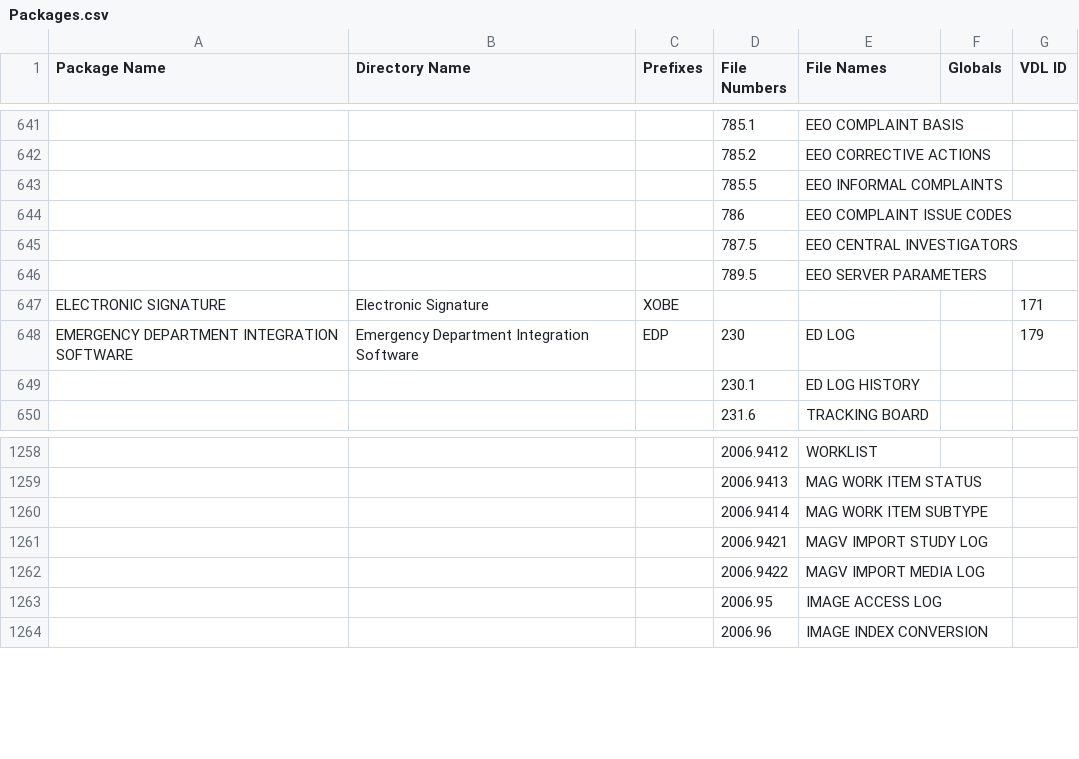
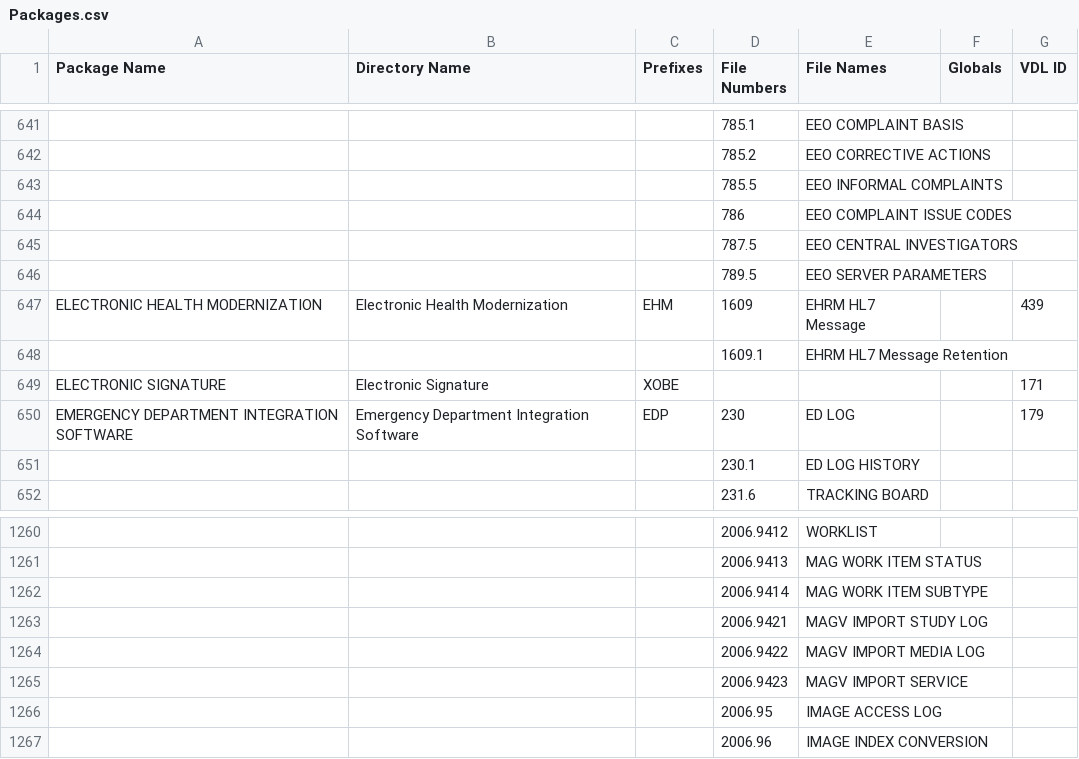
Before and after one commit to grugnog/Vista-M, a CSV file: Packages.csv, drawn as a sheet; only a part is shown, gaps mark what is left out; the diff names each change by its address in the sheet, - before the commit and + after, or states it on an @@ line.

Commit message:
Update Packages.csv for November 2024 patches

```diff
--- a/Packages.csv
+++ b/Packages.csv
+row 647: ELECTRONIC HEALTH MODERNIZATION | Electronic Health Modernization | EHM | 1609 | EHRM HL7 Message |  | 439
+row 648:  |  |  | 1609.1 | EHRM HL7 Message Retention
+row 1265:  |  |  | 2006.9423 | MAGV IMPORT SERVICE
```
